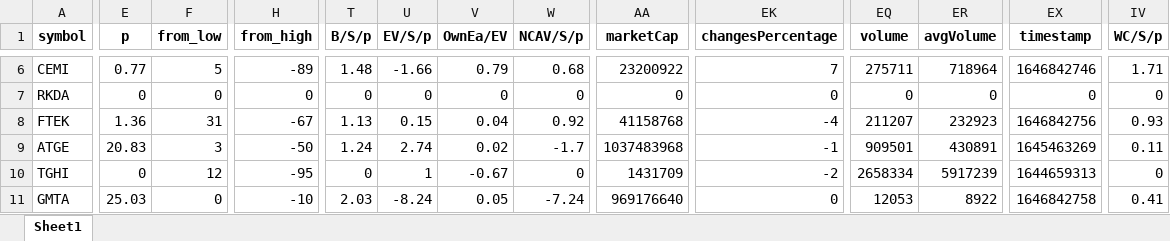
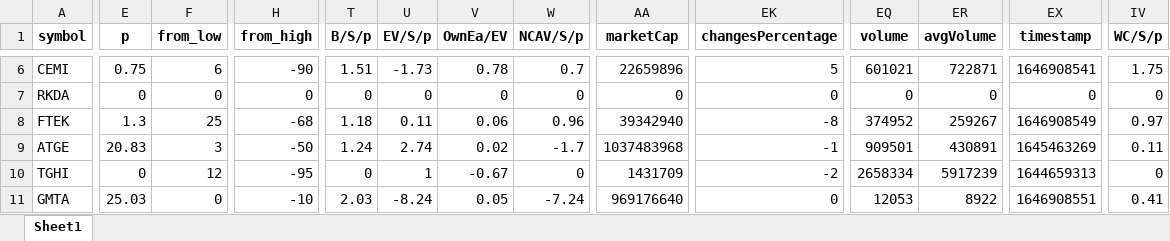
Before and after one commit to randomguy4214/poor-almanac-8, an Excel workbook: z_notes.xlsx, sheet Sheet1, drawn as a sheet; only a part is shown, gaps mark what is left out; values as stored, in another font and other column widths than the file's, no borders; the diff covers the shown part only; the diff names each change by its address in the sheet, - before the commit and + after, or states it on an @@ line.

```diff
--- a/z_notes.xlsx (sheet Sheet1)
+++ b/z_notes.xlsx (sheet Sheet1)
-E6 (p): 0.77
+E6 (p): 0.75
-F6 (from_low): 5
+F6 (from_low): 6
-H6 (from_high): -89
+H6 (from_high): -90
-T6 (B/S/p): 1.48
+T6 (B/S/p): 1.51
-U6 (EV/S/p): -1.66
+U6 (EV/S/p): -1.73
-V6 (OwnEa/EV): 0.79
+V6 (OwnEa/EV): 0.78
-W6 (NCAV/S/p): 0.68
+W6 (NCAV/S/p): 0.7
-AA6 (marketCap): 23200922
+AA6 (marketCap): 22659896
-EK6 (changesPercentage): 7
+EK6 (changesPercentage): 5
-EQ6 (volume): 275711
+EQ6 (volume): 601021
-ER6 (avgVolume): 718964
+ER6 (avgVolume): 722871
-EX6 (timestamp): 1646842746
+EX6 (timestamp): 1646908541
-IV6 (WC/S/p): 1.71
+IV6 (WC/S/p): 1.75
-E8 (p): 1.36
+E8 (p): 1.3
-F8 (from_low): 31
+F8 (from_low): 25
-H8 (from_high): -67
+H8 (from_high): -68
-T8 (B/S/p): 1.13
+T8 (B/S/p): 1.18
-U8 (EV/S/p): 0.15
+U8 (EV/S/p): 0.11
-V8 (OwnEa/EV): 0.04
+V8 (OwnEa/EV): 0.06
-W8 (NCAV/S/p): 0.92
+W8 (NCAV/S/p): 0.96
-AA8 (marketCap): 41158768
+AA8 (marketCap): 39342940
-EK8 (changesPercentage): -4
+EK8 (changesPercentage): -8
-EQ8 (volume): 211207
+EQ8 (volume): 374952
-ER8 (avgVolume): 232923
+ER8 (avgVolume): 259267
-EX8 (timestamp): 1646842756
+EX8 (timestamp): 1646908549
-IV8 (WC/S/p): 0.93
+IV8 (WC/S/p): 0.97
-EX11 (timestamp): 1646842758
+EX11 (timestamp): 1646908551
```
Also changed, not shown: 52 edited cells elsewhere in this sheet, 5_df_output_filtered.xlsx, 1 other file.
